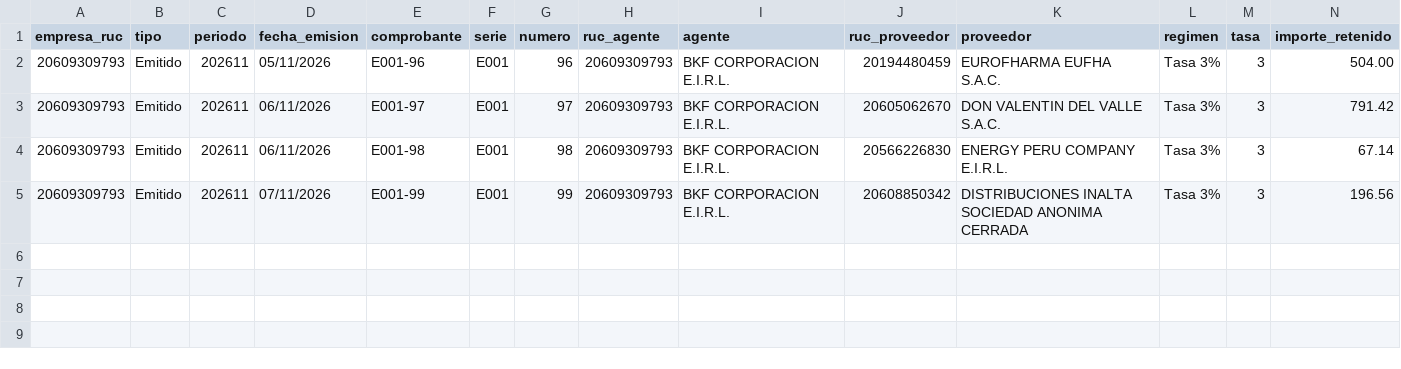
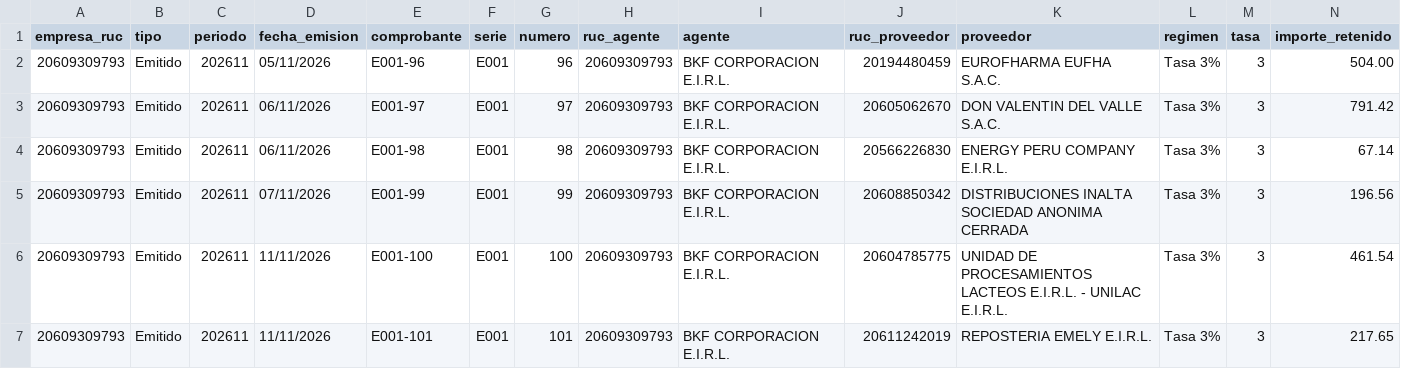
Before and after one commit to Aquivan/Claude, a CSV file: retenciones/datos/20609309793/2026/11/cre.csv, drawn as a sheet; only a part is shown; rows hold the shown columns only; the diff names each change by its address in the sheet, - before the commit and + after, or states it on an @@ line.

```diff
--- a/retenciones/datos/20609309793/2026/11/cre.csv
+++ b/retenciones/datos/20609309793/2026/11/cre.csv
+row 6: 20609309793 | Emitido | 202611 | 11/11/2026 | E001-100 | E001 | 100 | 20609309793 | BKF CORPORACION E.I.R.L. | 20604785775 | UNIDAD DE PROCESAMIENTOS LACTEOS E.I.R.L. - UNILAC E.I.R.L. | Tasa 3% | 3 | 461.54
+row 7: 20609309793 | Emitido | 202611 | 11/11/2026 | E001-101 | E001 | 101 | 20609309793 | BKF CORPORACION E.I.R.L. | 20611242019 | REPOSTERIA EMELY E.I.R.L. | Tasa 3% | 3 | 217.65
```
Also changed, not shown: retenciones/datos/20609309793/2026/11/detalle.csv, 3 other files.
